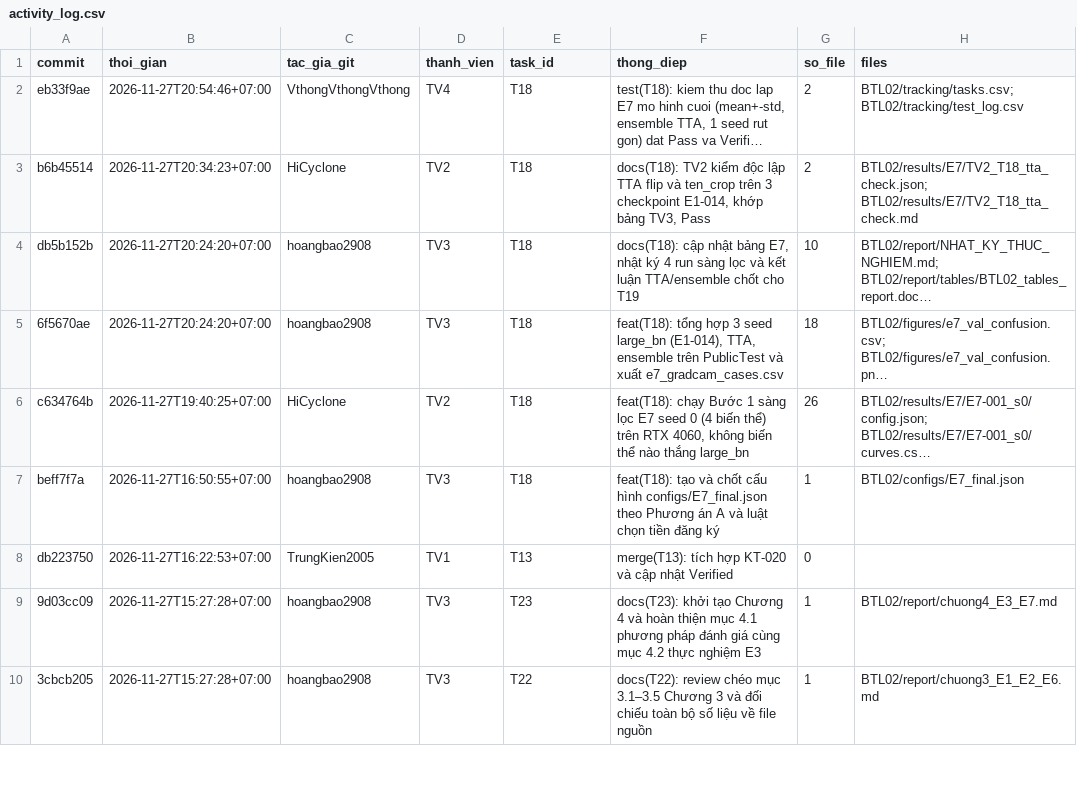
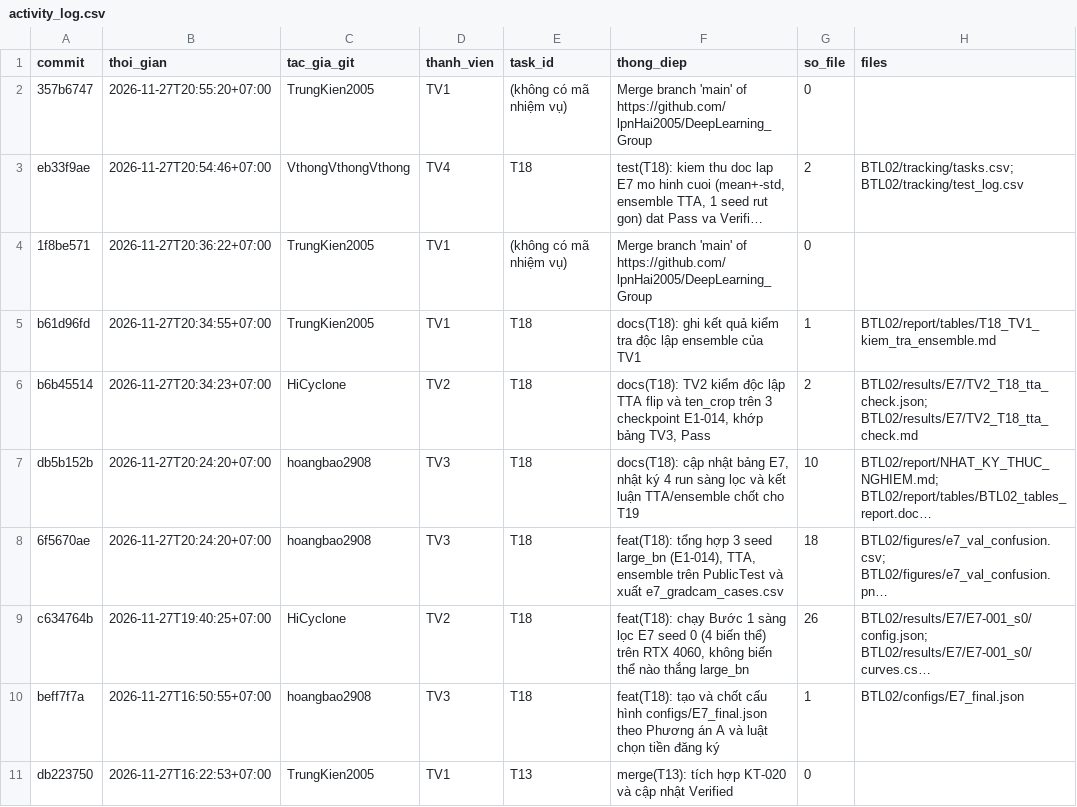
Before and after one commit to lpnHai2005/DeepLearning_Group, a CSV file: BTL02/tracking/activity_log.csv, drawn as a sheet; only a part is shown; the shorter side is filled out with more unchanged rows; long unchanged cells end in …; the diff names each change by its address in the sheet, - before the commit and + after, or states it on an @@ line.

```diff
--- a/BTL02/tracking/activity_log.csv
+++ b/BTL02/tracking/activity_log.csv
+row 2: 357b6747 | 2026-11-27T20:55:20+07:00 | TrungKien2005 | TV1 | (không có mã nhiệm vụ) | Merge branch 'main' of https://github.com/lpnHai2005/DeepLearning_Group | 0
+row 4: 1f8be571 | 2026-11-27T20:36:22+07:00 | TrungKien2005 | TV1 | (không có mã nhiệm vụ) | Merge branch 'main' of https://github.com/lpnHai2005/DeepLearning_Group | 0
+row 5: b61d96fd | 2026-11-27T20:34:55+07:00 | TrungKien2005 | TV1 | T18 | docs(T18): ghi kết quả kiểm tra độc lập ensemble của TV1 | 1 | BTL02/report/tables/T18_TV1_kiem_tra_ensemble.md
```
